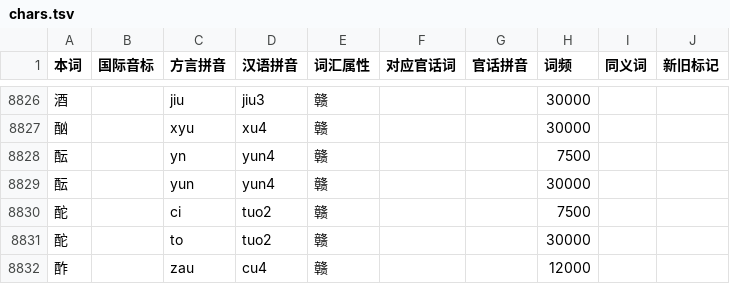
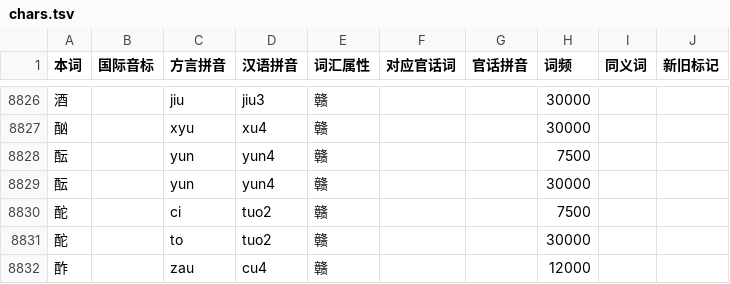
Before and after one commit to BrianIZKom1911/GonnyuGeneralIME, a TSV file: resources/regions/fenni/dictionaries/chars.tsv, drawn as a sheet; only a part is shown, gaps mark what is left out.

Commit message:
fix(dictionary): normalize Fenni spelling for yun

```diff
--- a/resources/regions/fenni/dictionaries/chars.tsv
+++ b/resources/regions/fenni/dictionaries/chars.tsv
@@ -8827,3 +8827,3 @@
 酗		xyu	xu4	赣			30000		
-酝		yn	yun4	赣			7500		
+酝		yun	yun4	赣			7500		
 酝		yun	yun4	赣			30000		
```
